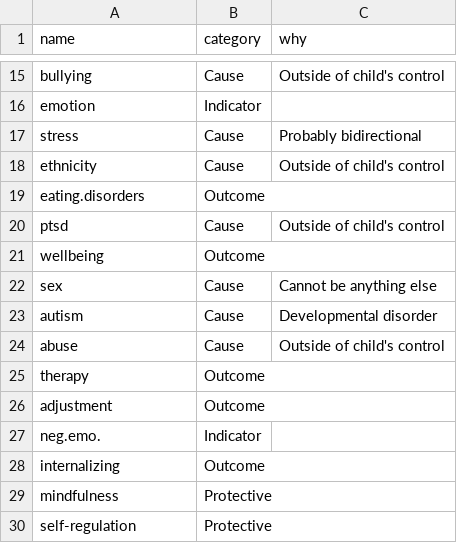
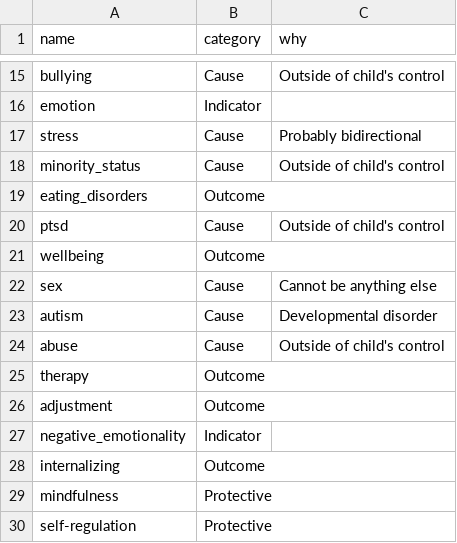
Before and after one commit to cjvanlissa/veni_sysrev, a CSV file: study1_categorization.csv, drawn as a sheet; only a part is shown, gaps mark what is left out.

Commit message:
Finished analyses for study 1

```diff
--- a/study1_categorization.csv
+++ b/study1_categorization.csv
@@ -17,4 +17,4 @@
 "stress","Cause","Probably bidirectional"
-"ethnicity","Cause","Outside of child's control"
-"eating.disorders","Outcome",""
+"minority_status","Cause","Outside of child's control"
+"eating_disorders","Outcome",""
 "ptsd","Cause","Outside of child's control"
@@ -26,3 +26,3 @@
 "adjustment","Outcome",""
-"neg.emo.","Indicator",""
+"negative_emotionality","Indicator",""
 "internalizing","Outcome",""
```
Also changed, not shown: 19 other files.
